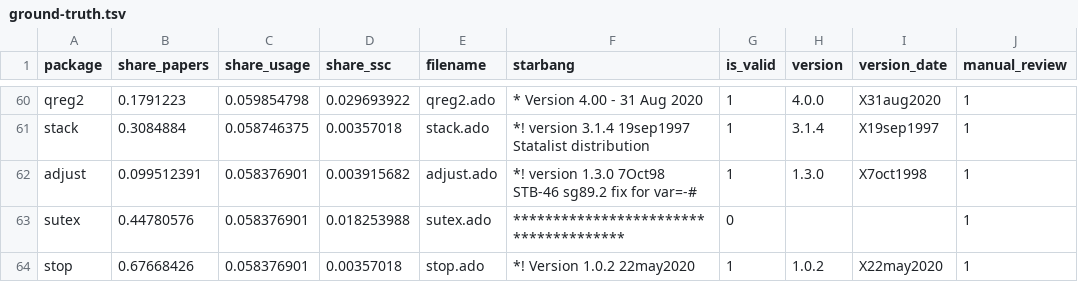
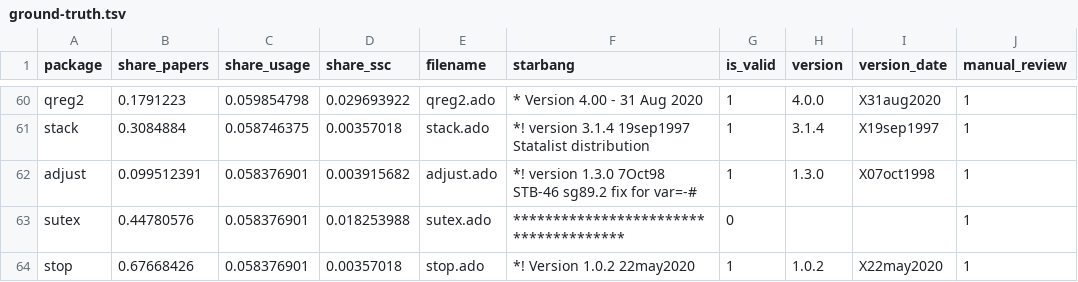
Before and after one commit to sergiocorreia/stata-require, a TSV file: benchmark/ground-truth.tsv, drawn as a sheet; only a part is shown, gaps mark what is left out.

```diff
--- a/benchmark/ground-truth.tsv
+++ b/benchmark/ground-truth.tsv
@@ -61,3 +61,3 @@ qreg2	0.1791223	0.059854798	0.029693922	qreg2.ado	* Version 4.00 - 31 Aug 2020	1
 stack	0.3084884	0.058746375	0.00357018	stack.ado	*! version 3.1.4  19sep1997  Statalist distribution	1	3.1.4	X19sep1997	1
-adjust	0.099512391	0.058376901	0.003915682	adjust.ado	*! version 1.3.0  7Oct98    STB-46 sg89.2 fix for var=-#	1	1.3.0	X7oct1998	1
+adjust	0.099512391	0.058376901	0.003915682	adjust.ado	*! version 1.3.0  7Oct98    STB-46 sg89.2 fix for var=-#	1	1.3.0	X07oct1998	1
 sutex	0.44780576	0.058376901	0.018253988	sutex.ado	**************************************	0			1
```
Also changed, not shown: 21 other files.
